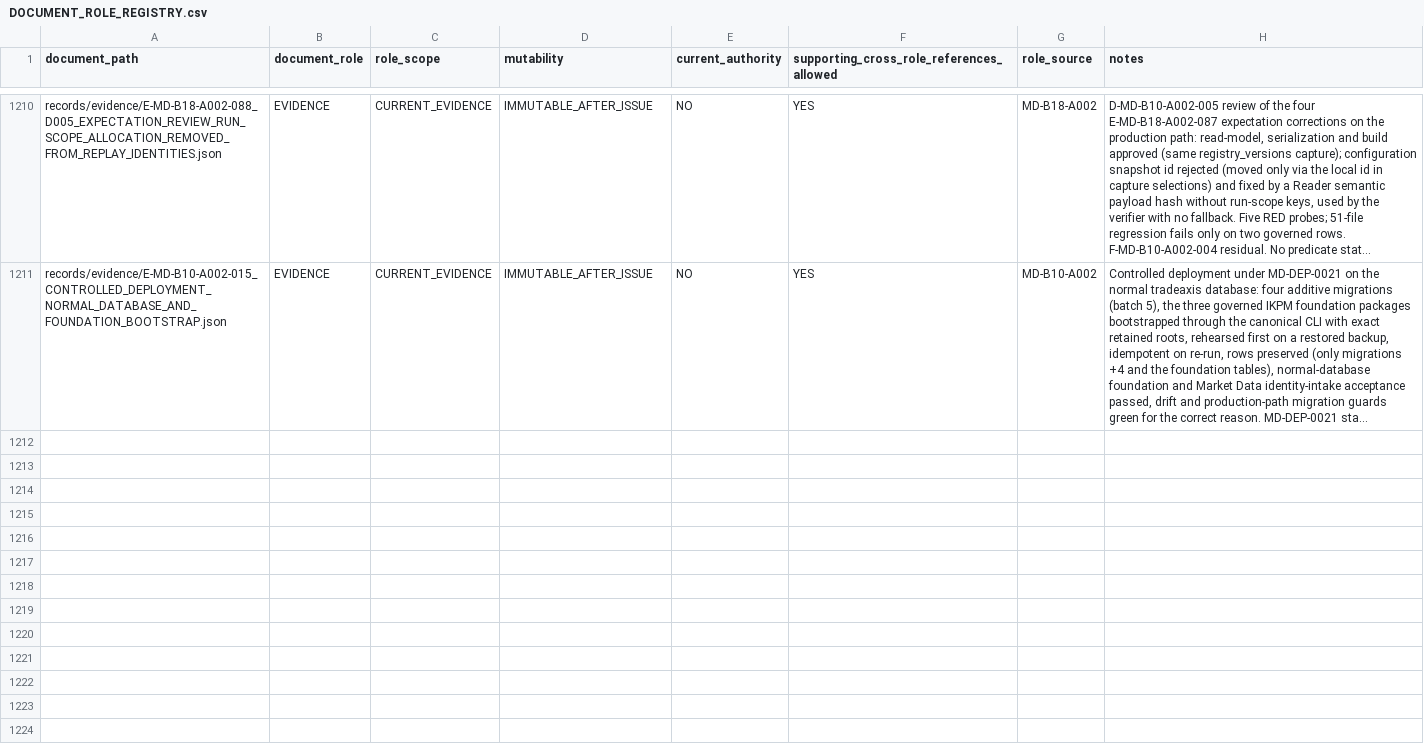
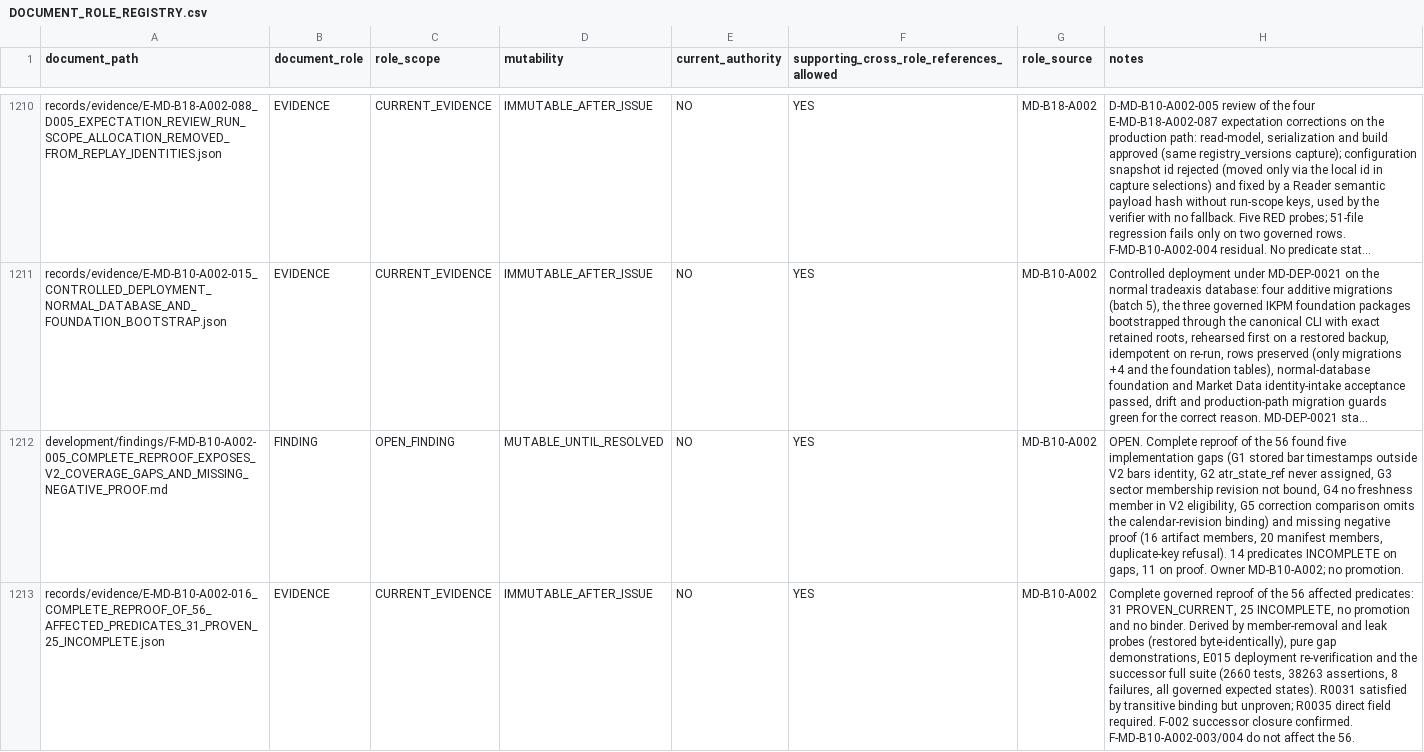
Before and after one commit to franscelstain/tradeaxis-api, a CSV file: docs/market_data/authority/governance/DOCUMENT_ROLE_REGISTRY.csv, drawn as a sheet; only a part is shown, gaps mark what is left out; long unchanged cells end in …; the diff names each change by its address in the sheet, - before the commit and + after, or states it on an @@ line.

```diff
--- a/docs/market_data/authority/governance/DOCUMENT_ROLE_REGISTRY.csv
+++ b/docs/market_data/authority/governance/DOCUMENT_ROLE_REGISTRY.csv
+row 1212: development/findings/F-MD-B10-A002-005_COMPLETE_REPROOF_EXPOSES_V2_COVERAGE_GAPS_AND_MISSING_NEGATIVE_PROOF.md | FINDING | OPEN_FINDING | MUTABLE_UNTIL_RESOLVED | NO | YES | MD-B10-A002 | OPEN. Complete reproof of the 56 found five implementation gaps (G1 stored bar timestamps outside V2 bars identity, G2 atr_state_ref never assigned, G3 sector membership revision not bound, G4 no freshness member in V2 eligibility, G5 correction comparison omits the calendar-revision binding) and missing negative proof (16 artifact members, 20 manifest members, duplicate-key refusal). 14 predicates INCOMPLETE on gaps, 11 on proof. Owner MD-B10-A002; no promotion.
+row 1213: records/evidence/E-MD-B10-A002-016_COMPLETE_REPROOF_OF_56_AFFECTED_PREDICATES_31_PROVEN_25_INCOMPLETE.json | EVIDENCE | CURRENT_EVIDENCE | IMMUTABLE_AFTER_ISSUE | NO | YES | MD-B10-A002 | Complete governed reproof of the 56 affected predicates: 31 PROVEN_CURRENT, 25 INCOMPLETE, no promotion and no binder. Derived by member-removal and leak probes (restored byte-identically), pure gap demonstrations, E015 deployment re-verification and the successor full suite (2660 tests, 38263 assertions, 8 failures, all governed expected states). R0031 satisfied by transitive binding but unproven; R0035 direct field required. F-002 successor closure confirmed. F-MD-B10-A002-003/004 do not affect the 56.
```
Also changed, not shown: docs/market_data/authority/governance/CURRENT_VERIFICATION_REGISTRY.csv, docs/market_data/authority/governance/DOCUMENT_ID_REGISTRY.csv, 10 other files.
